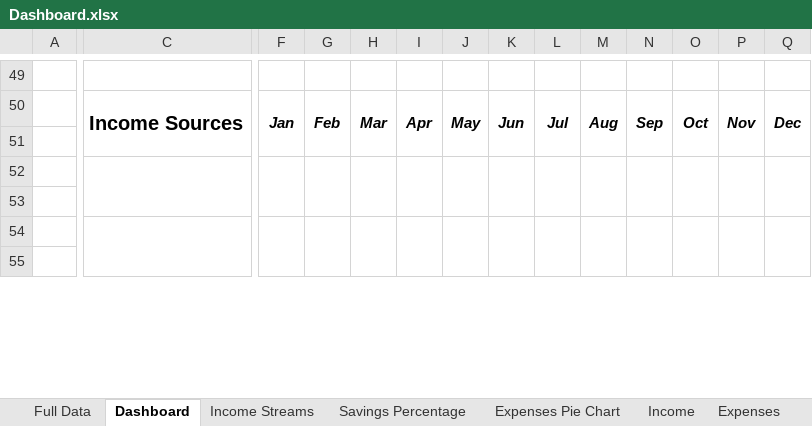
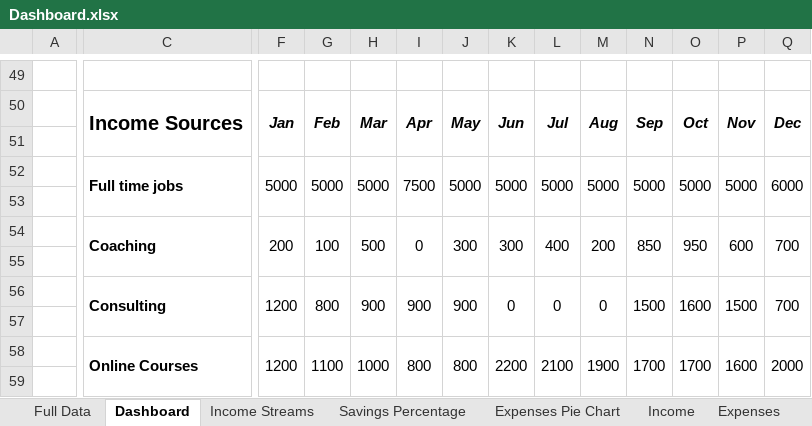
Before and after one commit to ShivalikaRastogi/Excel--Annual-Budgeting-Dashboard-Project, an Excel workbook: Dashboard.xlsx, sheet Dashboard, drawn as a sheet; only a part is shown, gaps mark what is left out; values as stored, in another font and other column widths than the file's, no borders; removed rows and columns are numbered as before the commit, all else as after; rows hold the shown columns only; the diff covers the shown part only; the diff names each change by its address in the sheet, - before the commit and + after, or states it on an @@ line.

```diff
--- a/Dashboard.xlsx (sheet Dashboard)
+++ b/Dashboard.xlsx (sheet Dashboard)
+row 52:  | Full time jobs | 5000 | 5000 | 5000 | 7500 | 5000 | 5000 | 5000 | 5000 | 5000 | 5000 | 5000 | 6000
-C52:E53 merged
-F52:F53 merged
-G52:G53 merged
-H52:H53 merged
-I52:I53 merged
-J52:J53 merged
-K52:K53 merged
-L52:L53 merged
-M52:M53 merged
-N52:N53 merged
-O52:O53 merged
-P52:P53 merged
-Q52:Q53 merged
+row 54:  | Coaching | 200 | 100 | 500 | 0 | 300 | 300 | 400 | 200 | 850 | 950 | 600 | 700
+row 56:  | Consulting | 1200 | 800 | 900 | 900 | 900 | 0 | 0 | 0 | 1500 | 1600 | 1500 | 700
-C54:E55 merged
-F54:F55 merged
-G54:G55 merged
-H54:H55 merged
-I54:I55 merged
-J54:J55 merged
-K54:K55 merged
-L54:L55 merged
-M54:M55 merged
-N54:N55 merged
-O54:O55 merged
-P54:P55 merged
-Q54:Q55 merged
+row 58:  | Online Courses | 1200 | 1100 | 1000 | 800 | 800 | 2200 | 2100 | 1900 | 1700 | 1700 | 1600 | 2000
```
Also changed, not shown: 4 removed rows, 13 edited cells and merged cells elsewhere in this sheet, 1 other file.
